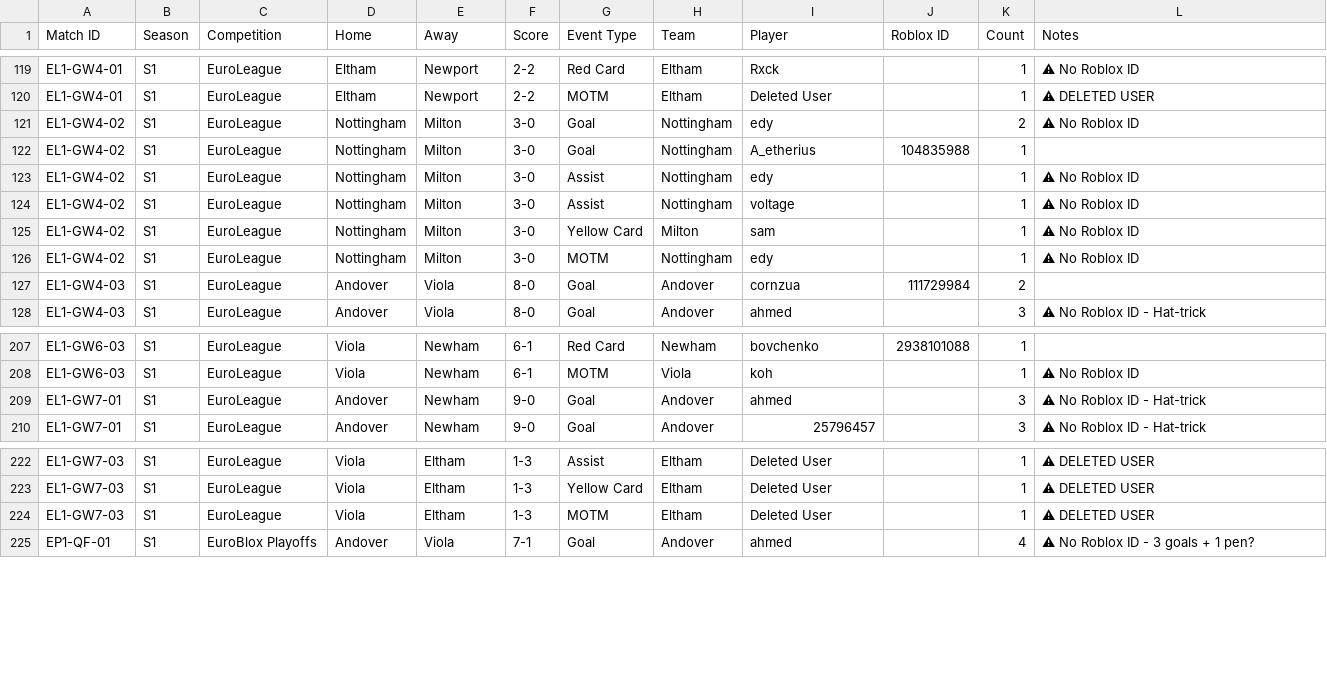
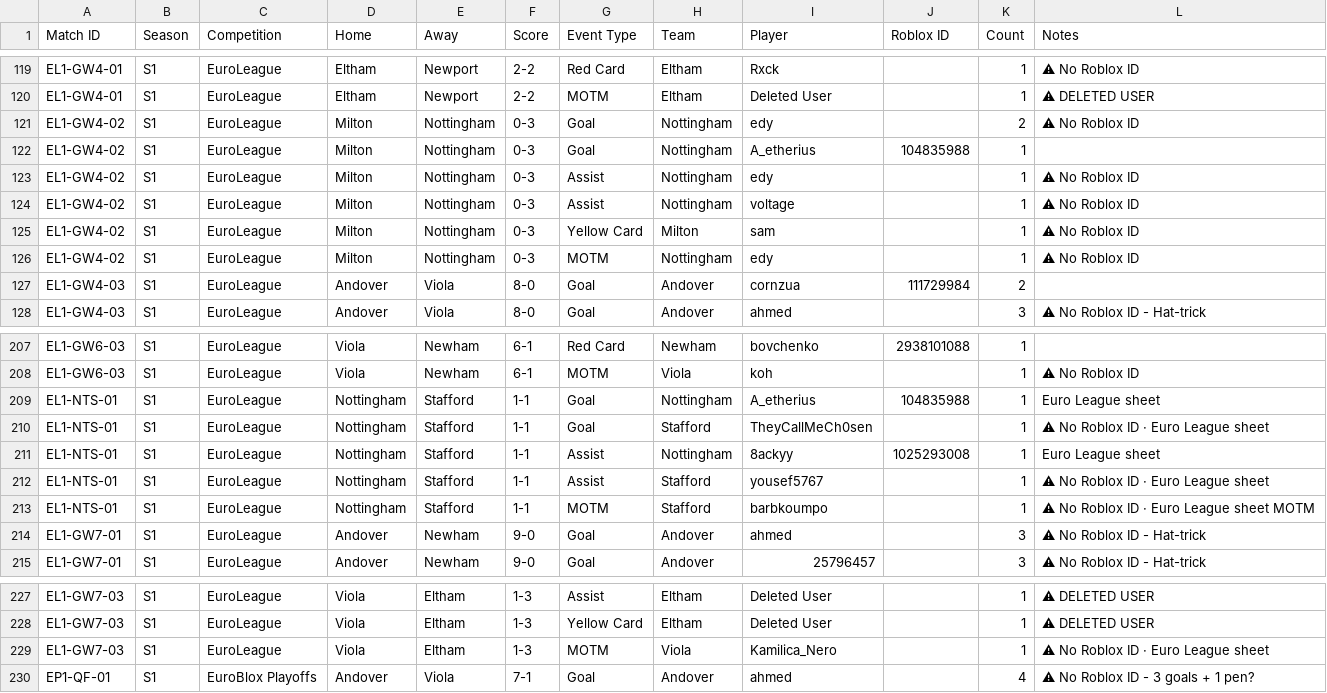
Before and after one commit to virtualfootballowner/vf-database, a CSV file: data/match-events.csv, drawn as a sheet; only a part is shown, gaps mark what is left out; addresses are those after the commit; the diff names each change by its address in the sheet, - before the commit and + after, or states it on an @@ line.

```diff
--- a/data/match-events.csv
+++ b/data/match-events.csv
-D121:D126 (Home): Nottingham
+D121:D126 (Home): Milton
-E121:E126 (Away): Milton
+E121:E126 (Away): Nottingham
-F121:F126 (Score): 3-0
+F121:F126 (Score): 0-3
+row 209: EL1-NTS-01 | S1 | EuroLeague | Nottingham | Stafford | 1-1 | Goal | Nottingham | A_etherius | 104835988 | 1 | Euro League sheet
+row 210: EL1-NTS-01 | S1 | EuroLeague | Nottingham | Stafford | 1-1 | Goal | Stafford | TheyCallMeCh0sen |  | 1 | ⚠ No Roblox ID · Euro League sheet
+row 211: EL1-NTS-01 | S1 | EuroLeague | Nottingham | Stafford | 1-1 | Assist | Nottingham | 8ackyy | 1025293008 | 1 | Euro League sheet
+row 212: EL1-NTS-01 | S1 | EuroLeague | Nottingham | Stafford | 1-1 | Assist | Stafford | yousef5767 |  | 1 | ⚠ No Roblox ID · Euro League sheet
+row 213: EL1-NTS-01 | S1 | EuroLeague | Nottingham | Stafford | 1-1 | MOTM | Stafford | barbkoumpo |  | 1 | ⚠ No Roblox ID · Euro League sheet MOTM
-H229 (Team): Eltham
+H229 (Team): Viola
-I229 (Player): Deleted User
+I229 (Player): Kamilica_Nero
-L229 (Notes): ⚠ DELETED USER
+L229 (Notes): ⚠ No Roblox ID · Euro League sheet
```
Also changed, not shown: 1 other file.
